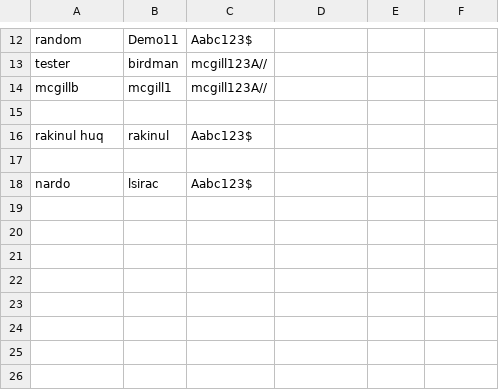
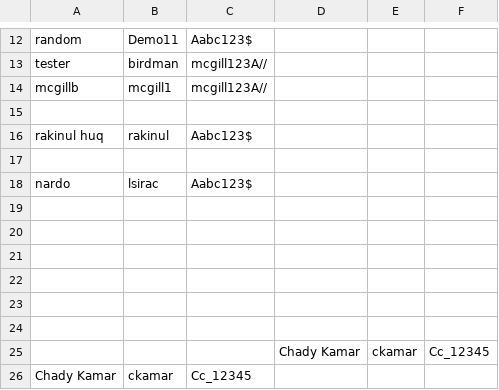
Before and after one commit to CloudandReact/gameProject, a CSV file: Prototype/src/menu/userInfo.csv, drawn as a sheet; only a part is shown, gaps mark what is left out; the diff names each change by its address in the sheet, - before the commit and + after, or states it on an @@ line.

```diff
--- a/Prototype/src/menu/userInfo.csv
+++ b/Prototype/src/menu/userInfo.csv
+row 19: (empty)
+row 20: (empty)
+row 21: (empty)
+row 22: (empty)
+row 23: (empty)
+row 24: (empty)
+row 25:  |  |  | Chady Kamar | ckamar | Cc_12345
+row 26: Chady Kamar | ckamar | Cc_12345
```
Also changed, not shown: 6 other files.
